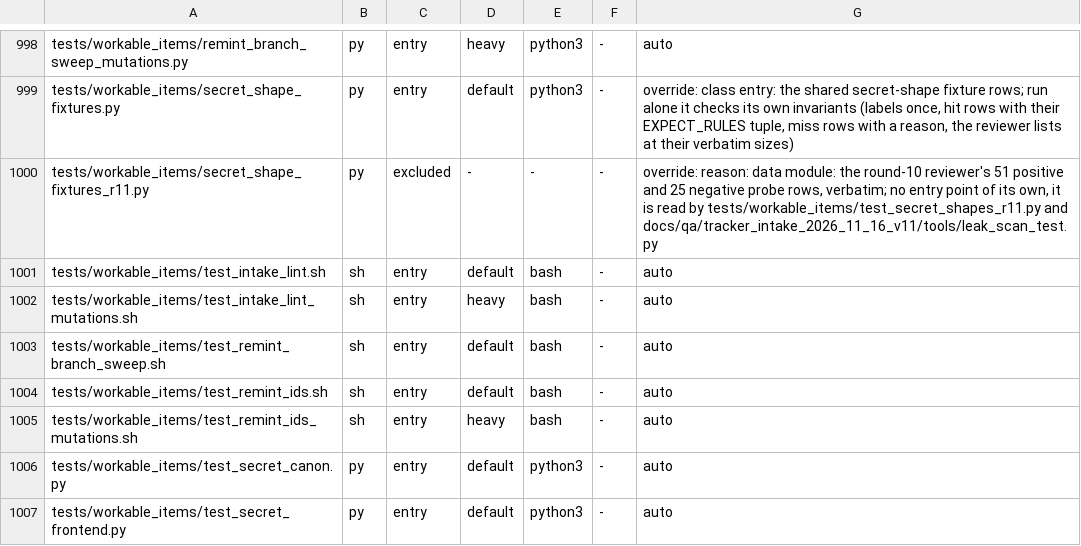
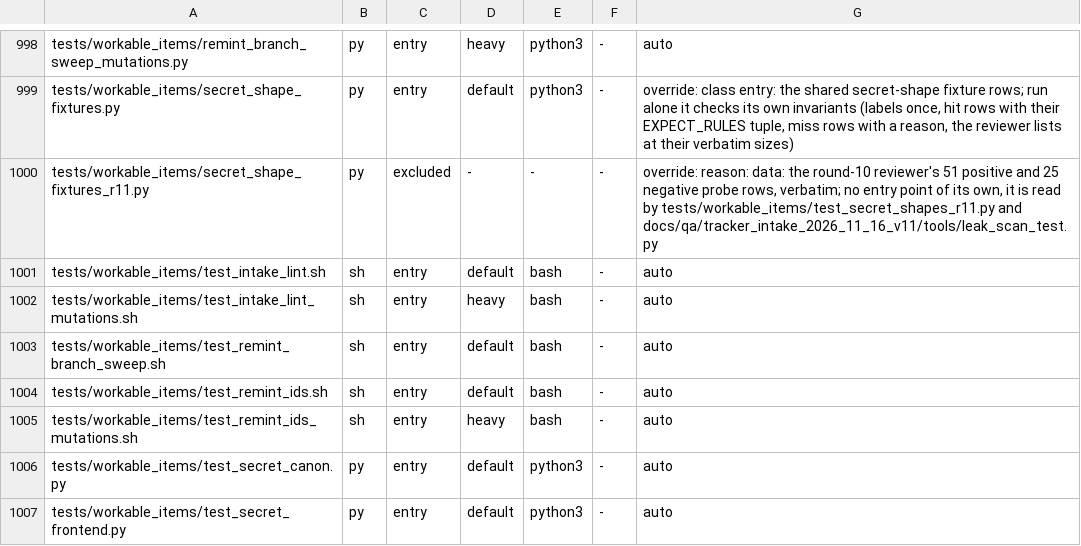
Before and after one commit to HelixDevelopment/constitution, a TSV file: config/full_suite_manifest.tsv, drawn as a sheet; only a part is shown, gaps mark what is left out.

```diff
--- a/config/full_suite_manifest.tsv
+++ b/config/full_suite_manifest.tsv
@@ -999,3 +999,3 @@ tests/workable_items/remint_branch_sweep_mutations.py	py	entry	heavy	python3	-	a
 tests/workable_items/secret_shape_fixtures.py	py	entry	default	python3	-	override: class entry: the shared secret-shape fixture rows; run alone it checks its own invariants (labels once, hit rows with their EXPECT_RULES tuple, miss rows with a reason, the reviewer lists at their verbatim sizes)
-tests/workable_items/secret_shape_fixtures_r11.py	py	excluded	-	-	-	override: reason: data module: the round-10 reviewer's 51 positive and 25 negative probe rows, verbatim; no entry point of its own, it is read by tests/workable_items/test_secret_shapes_r11.py and docs/qa/tracker_intake_2026_11_16_v11/tools/leak_scan_test.py
+tests/workable_items/secret_shape_fixtures_r11.py	py	excluded	-	-	-	override: reason: data: the round-10 reviewer's 51 positive and 25 negative probe rows, verbatim; no entry point of its own, it is read by tests/workable_items/test_secret_shapes_r11.py and docs/qa/tracker_intake_2026_11_16_v11/tools/leak_scan_test.py
 tests/workable_items/test_intake_lint.sh	sh	entry	default	bash	-	auto
```
Also changed, not shown: config/git_env_class_exemptions.tsv, 7 other files.
